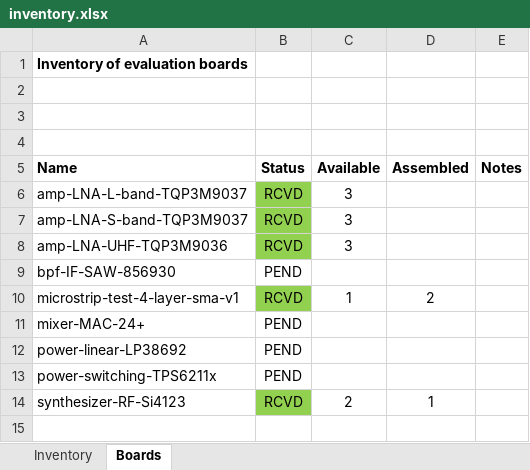
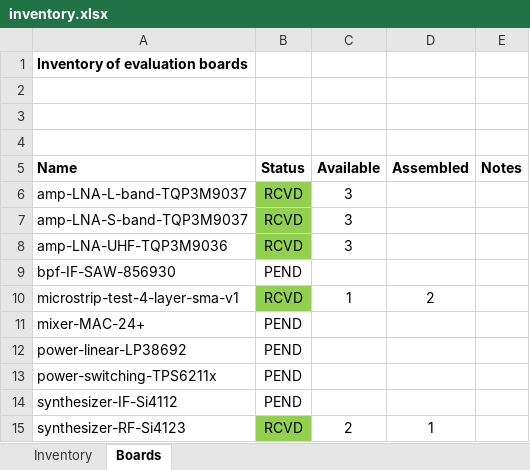
Before and after one commit to oresat/oresat-c3-rf, an Excel workbook: bom/inventory.xlsx, sheet Boards, drawn as a sheet; values as stored, in another font and other column widths than the file's, no borders; the diff names each change by its address in the sheet, - before the commit and + after, or states it on an @@ line.

Commit message:
Inventory, update boards

```diff
--- a/bom/inventory.xlsx (sheet Boards)
+++ b/bom/inventory.xlsx (sheet Boards)
+row 14: synthesizer-IF-Si4112 | PEND
```
Also changed, not shown: sheet Inventory.
